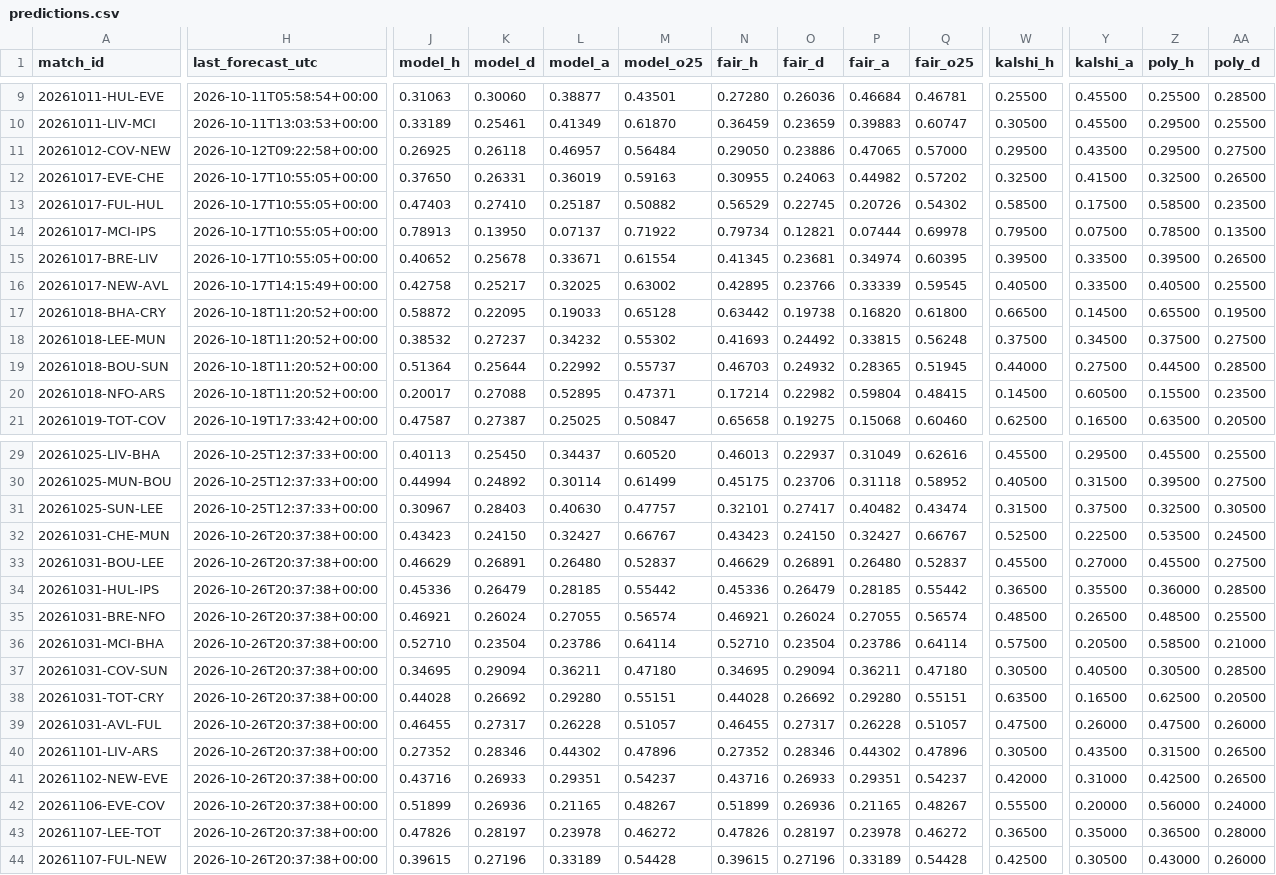
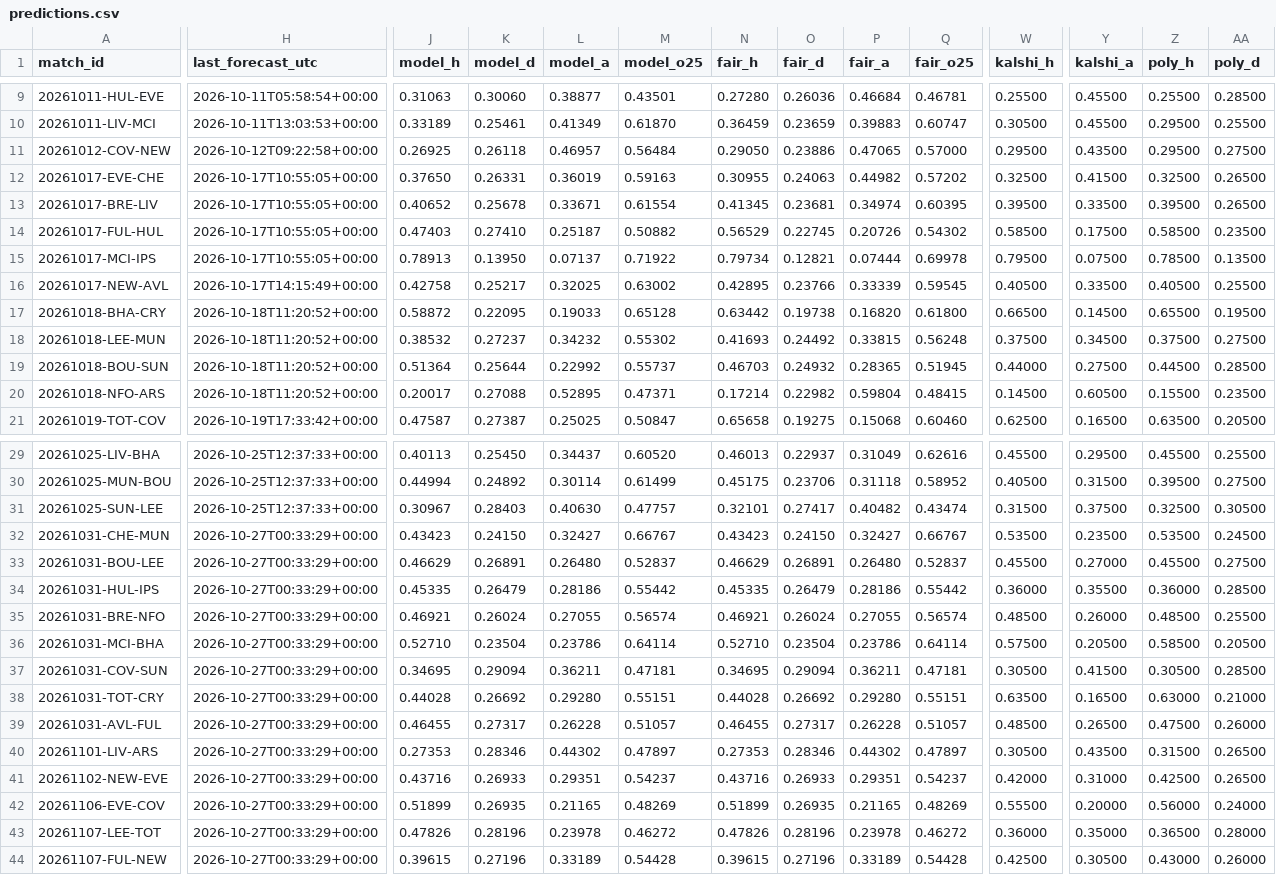
Before and after one commit to mahmedken/betting-analytics, a CSV file: data/ledger/predictions.csv, drawn as a sheet; only a part is shown, gaps mark what is left out; the diff covers the shown part only; the diff names each change by its address in the sheet, - before the commit and + after, or states it on an @@ line.

```diff
--- a/data/ledger/predictions.csv
+++ b/data/ledger/predictions.csv
@@ row 15 moved to row 13: 20261017-BRE-LIV @@
-H32:H44 (last_forecast_utc): 2026-10-26T20:37:38+00:00
+H32:H44 (last_forecast_utc): 2026-10-27T00:33:29+00:00
-W32 (kalshi_h): 0.52500
+W32 (kalshi_h): 0.53500
-Y32 (kalshi_a): 0.22500
+Y32 (kalshi_a): 0.23500
-J34 (model_h): 0.45336
+J34 (model_h): 0.45335
-L34 (model_a): 0.28185
+L34 (model_a): 0.28186
-N34 (fair_h): 0.45336
+N34 (fair_h): 0.45335
-P34 (fair_a): 0.28185
+P34 (fair_a): 0.28186
-W34 (kalshi_h): 0.36500
+W34 (kalshi_h): 0.36000
-Y35 (kalshi_a): 0.26500
+Y35 (kalshi_a): 0.26000
-AA36 (poly_d): 0.21000
+AA36 (poly_d): 0.20500
-M37 (model_o25): 0.47180
+M37 (model_o25): 0.47181
-Q37 (fair_o25): 0.47180
+Q37 (fair_o25): 0.47181
-Y37 (kalshi_a): 0.40500
+Y37 (kalshi_a): 0.41500
-Z38 (poly_h): 0.62500
+Z38 (poly_h): 0.63000
-AA38 (poly_d): 0.20500
+AA38 (poly_d): 0.21000
-W39 (kalshi_h): 0.47500
+W39 (kalshi_h): 0.48500
-Y39 (kalshi_a): 0.26000
+Y39 (kalshi_a): 0.26500
-J40 (model_h): 0.27352
+J40 (model_h): 0.27353
-M40 (model_o25): 0.47896
+M40 (model_o25): 0.47897
-N40 (fair_h): 0.27352
+N40 (fair_h): 0.27353
-Q40 (fair_o25): 0.47896
+Q40 (fair_o25): 0.47897
-K42 (model_d): 0.26936
+K42 (model_d): 0.26935
-M42 (model_o25): 0.48267
+M42 (model_o25): 0.48269
-O42 (fair_d): 0.26936
+O42 (fair_d): 0.26935
-Q42 (fair_o25): 0.48267
+Q42 (fair_o25): 0.48269
-K43 (model_d): 0.28197
+K43 (model_d): 0.28196
-O43 (fair_d): 0.28197
+O43 (fair_d): 0.28196
-W43 (kalshi_h): 0.36500
+W43 (kalshi_h): 0.36000
```
Also changed, not shown: 32 edited cells elsewhere in this file, data/raw/football-data/E0_2627.csv, 10 other files.
